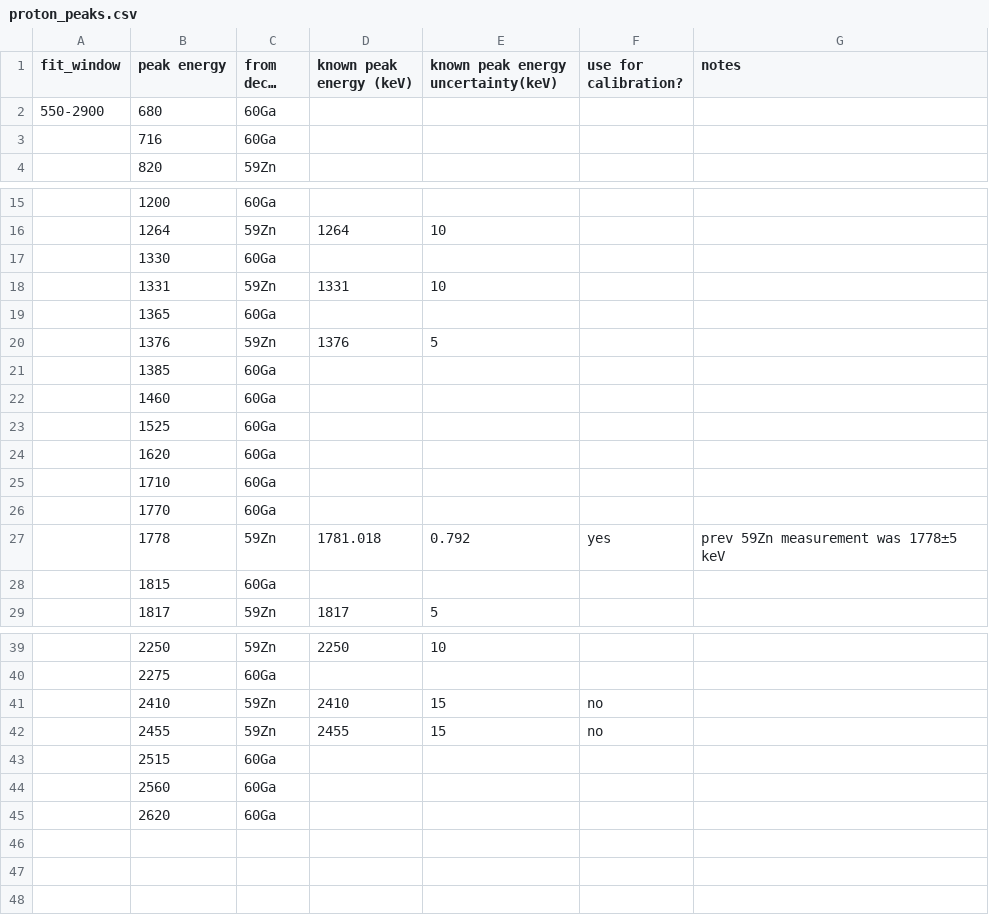
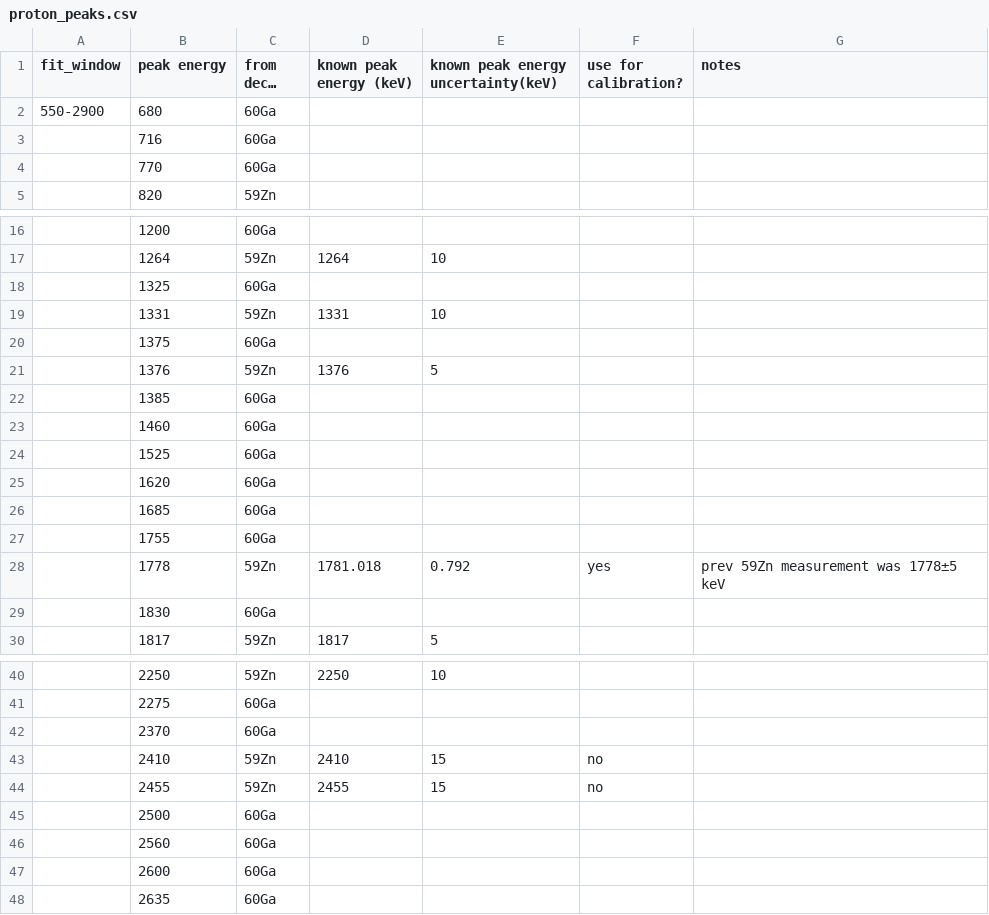
Before and after one commit to GADGET-group/gadget_data_analysis, a CSV file: e23035_analysis/tpc_spectrum_fitting/proton_peaks.csv, drawn as a sheet; only a part is shown, gaps mark what is left out; long unchanged cells end in …; addresses are those after the commit; the diff covers the shown part only; the diff names each change by its address in the sheet, - before the commit and + after, or states it on an @@ line.

Commit message:
proton fit hash 0d188594

```diff
--- a/e23035_analysis/tpc_spectrum_fitting/proton_peaks.csv
+++ b/e23035_analysis/tpc_spectrum_fitting/proton_peaks.csv
+row 4:  | 770 | 60Ga
-B18 (peak energy): 1330
+B18 (peak energy): 1325
-B20 (peak energy): 1365
+B20 (peak energy): 1375
-B26 (peak energy): 1710
+B26 (peak energy): 1685
-B27 (peak energy): 1770
+B27 (peak energy): 1755
-B29 (peak energy): 1815
+B29 (peak energy): 1830
+row 42:  | 2370 | 60Ga
-B45 (peak energy): 2515
+B45 (peak energy): 2500
-B47 (peak energy): 2620
+B47 (peak energy): 2600
+row 48:  | 2635 | 60Ga
```
Also changed, not shown: 1 edited cell elsewhere in this file, 3 other files.
